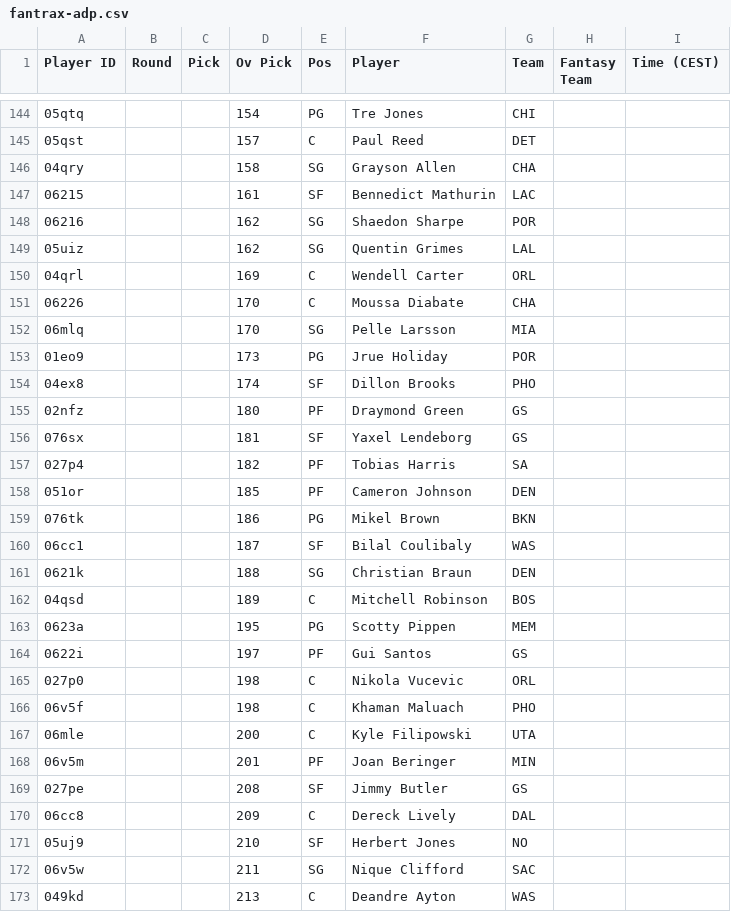
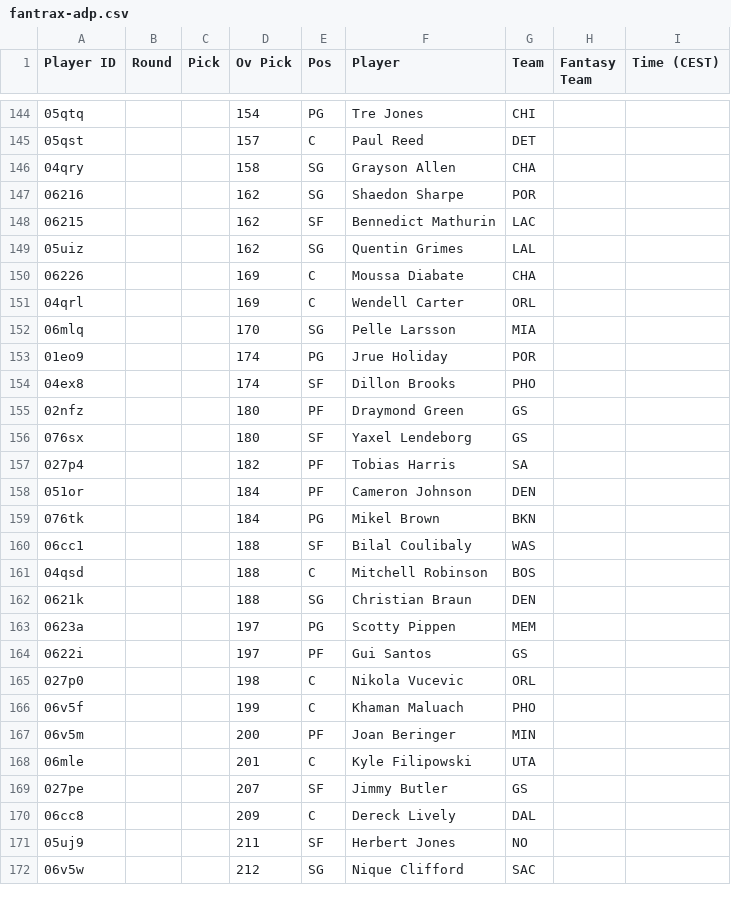
Before and after one commit to Pizzaratops/Citizens-of-Funkytown, a CSV file: projections/data/fantrax-adp.csv, drawn as a sheet; only a part is shown, gaps mark what is left out; the diff covers the shown part only.

```diff
--- a/projections/data/fantrax-adp.csv
+++ b/projections/data/fantrax-adp.csv
@@ -146,28 +146,27 @@
 "04qry","","","158","SG","Grayson Allen","CHA","",""
-"06215","","","161","SF","Bennedict Mathurin","LAC","",""
 "06216","","","162","SG","Shaedon Sharpe","POR","",""
+"06215","","","162","SF","Bennedict Mathurin","LAC","",""
 "05uiz","","","162","SG","Quentin Grimes","LAL","",""
+"06226","","","169","C","Moussa Diabate","CHA","",""
 "04qrl","","","169","C","Wendell Carter","ORL","",""
-"06226","","","170","C","Moussa Diabate","CHA","",""
 "06mlq","","","170","SG","Pelle Larsson","MIA","",""
-"01eo9","","","173","PG","Jrue Holiday","POR","",""
+"01eo9","","","174","PG","Jrue Holiday","POR","",""
 "04ex8","","","174","SF","Dillon Brooks","PHO","",""
 "02nfz","","","180","PF","Draymond Green","GS","",""
-"076sx","","","181","SF","Yaxel Lendeborg","GS","",""
+"076sx","","","180","SF","Yaxel Lendeborg","GS","",""
 "027p4","","","182","PF","Tobias Harris","SA","",""
-"051or","","","185","PF","Cameron Johnson","DEN","",""
-"076tk","","","186","PG","Mikel Brown","BKN","",""
-"06cc1","","","187","SF","Bilal Coulibaly","WAS","",""
+"051or","","","184","PF","Cameron Johnson","DEN","",""
+"076tk","","","184","PG","Mikel Brown","BKN","",""
+"06cc1","","","188","SF","Bilal Coulibaly","WAS","",""
+"04qsd","","","188","C","Mitchell Robinson","BOS","",""
 "0621k","","","188","SG","Christian Braun","DEN","",""
-"04qsd","","","189","C","Mitchell Robinson","BOS","",""
-"0623a","","","195","PG","Scotty Pippen","MEM","",""
+"0623a","","","197","PG","Scotty Pippen","MEM","",""
 "0622i","","","197","PF","Gui Santos","GS","",""
 "027p0","","","198","C","Nikola Vucevic","ORL","",""
-"06v5f","","","198","C","Khaman Maluach","PHO","",""
-"06mle","","","200","C","Kyle Filipowski","UTA","",""
-"06v5m","","","201","PF","Joan Beringer","MIN","",""
-"027pe","","","208","SF","Jimmy Butler","GS","",""
+"06v5f","","","199","C","Khaman Maluach","PHO","",""
+"06v5m","","","200","PF","Joan Beringer","MIN","",""
+"06mle","","","201","C","Kyle Filipowski","UTA","",""
+"027pe","","","207","SF","Jimmy Butler","GS","",""
 "06cc8","","","209","C","Dereck Lively","DAL","",""
-"05uj9","","","210","SF","Herbert Jones","NO","",""
-"06v5w","","","211","SG","Nique Clifford","SAC","",""
-"049kd","","","213","C","Deandre Ayton","WAS","",""
+"05uj9","","","211","SF","Herbert Jones","NO","",""
+"06v5w","","","212","SG","Nique Clifford","SAC","",""
```
Also changed, not shown: 8 added rows, 7 removed rows, 8 moved rows and 25 edited cells elsewhere in this file, 1 other file.
